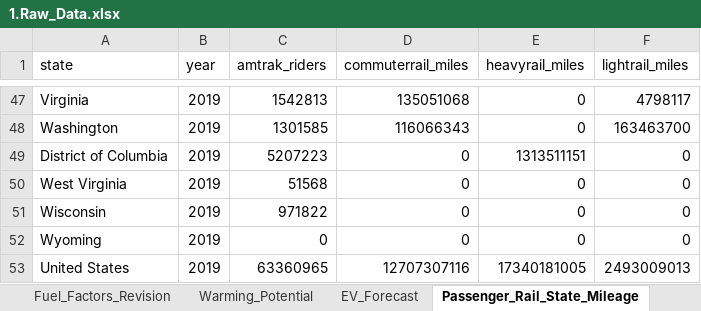
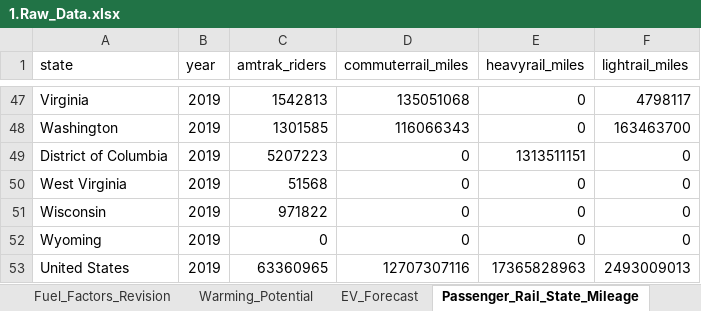
Before and after one commit to camsys/TEACART, an Excel workbook: data/1.Raw_Data.xlsx, sheet Passenger_Rail_State_Mileage, drawn as a sheet; only a part is shown, gaps mark what is left out; values as stored, in another font and other column widths than the file's, no borders; table styles not drawn; the diff names each change by its address in the sheet, - before the commit and + after, or states it on an @@ line.

```diff
--- a/data/1.Raw_Data.xlsx (sheet Passenger_Rail_State_Mileage)
+++ b/data/1.Raw_Data.xlsx (sheet Passenger_Rail_State_Mileage)
-E53 (heavyrail_miles): 17340181005
+E53 (heavyrail_miles): 17365828963
```
Also changed, not shown: sheet Fuel_Factors_Revision, data/2.User_Inputs.xlsx, 2 other files.
